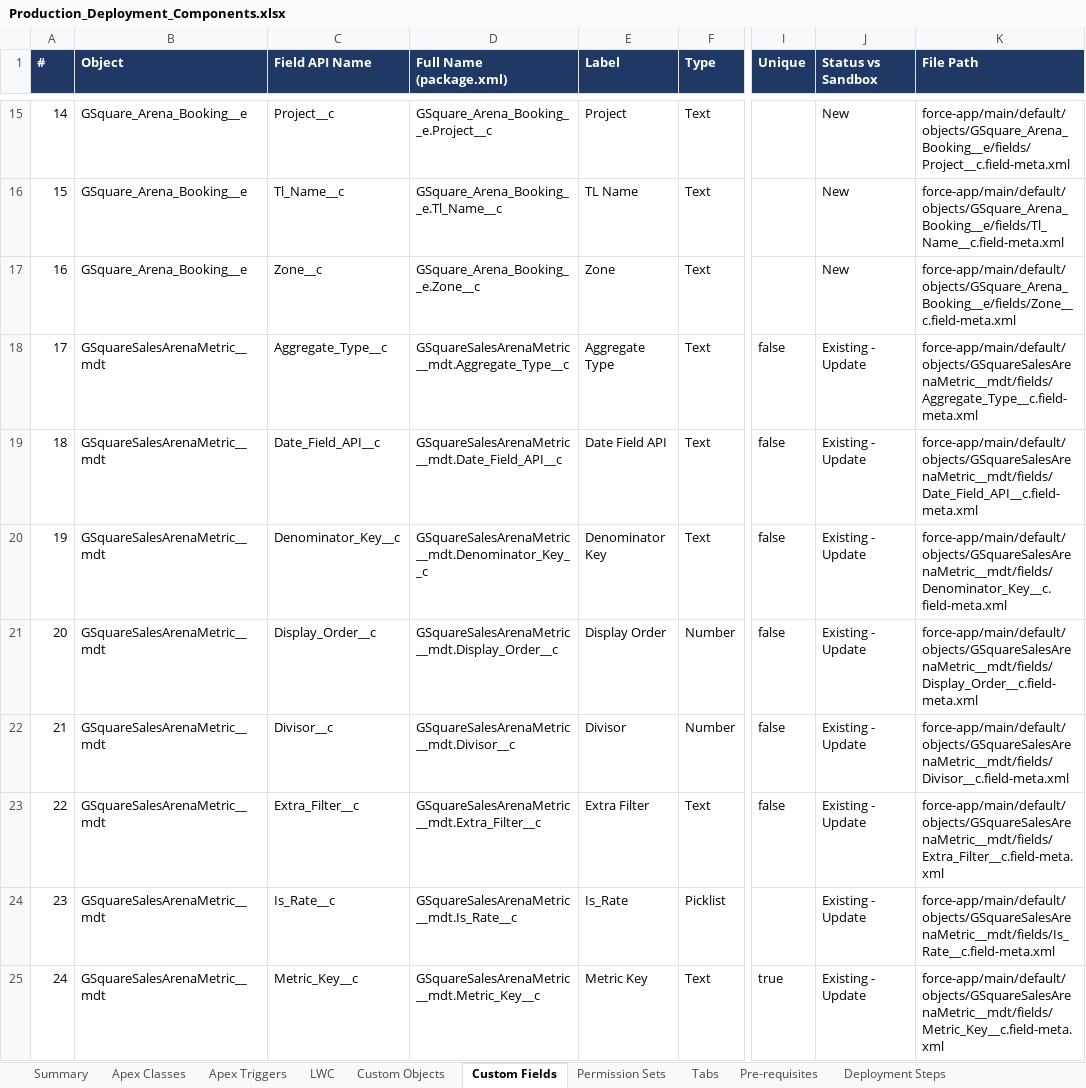
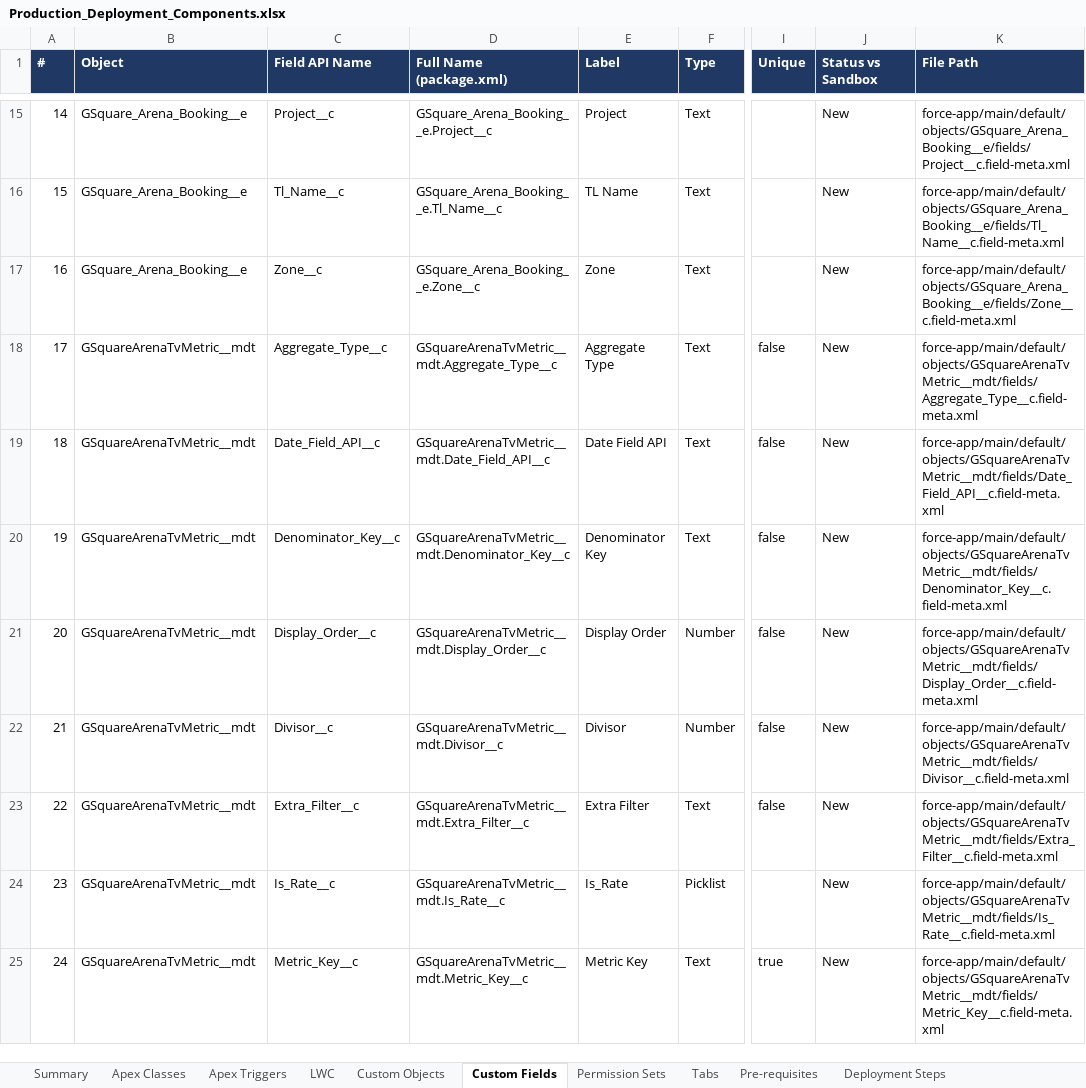
Before and after one commit to ejjigiripraveen-cloud/CallerPerformance-SalesArena, an Excel workbook: docs/deployment/Production_Deployment_Components.xlsx, sheet Custom Fields, drawn as a sheet; only a part is shown, gaps mark what is left out; values as stored, in another font and other column widths than the file's, no borders; the diff covers the shown part only; the diff names each change by its address in the sheet, - before the commit and + after, or states it on an @@ line.

```diff
--- a/docs/deployment/Production_Deployment_Components.xlsx (sheet Custom Fields)
+++ b/docs/deployment/Production_Deployment_Components.xlsx (sheet Custom Fields)
-B18:B25 (Object): GSquareSalesArenaMetric__mdt
+B18:B25 (Object): GSquareArenaTvMetric__mdt
-D18 (Full Name (package.xml)): GSquareSalesArenaMetric__mdt.Aggregate_Type__c
+D18 (Full Name (package.xml)): GSquareArenaTvMetric__mdt.Aggregate_Type__c
-J18:J25 (Status vs Sandbox): Existing - Update
+J18:J25 (Status vs Sandbox): New
-K18 (File Path): force-app/main/default/objects/GSquareSalesArenaMetric__mdt/fields/Aggregate_Type__c.field-meta.xml
+K18 (File Path): force-app/main/default/objects/GSquareArenaTvMetric__mdt/fields/Aggregate_Type__c.field-meta.xml
-D19 (Full Name (package.xml)): GSquareSalesArenaMetric__mdt.Date_Field_API__c
+D19 (Full Name (package.xml)): GSquareArenaTvMetric__mdt.Date_Field_API__c
-K19 (File Path): force-app/main/default/objects/GSquareSalesArenaMetric__mdt/fields/Date_Field_API__c.field-meta.xml
+K19 (File Path): force-app/main/default/objects/GSquareArenaTvMetric__mdt/fields/Date_Field_API__c.field-meta.xml
-D20 (Full Name (package.xml)): GSquareSalesArenaMetric__mdt.Denominator_Key__c
+D20 (Full Name (package.xml)): GSquareArenaTvMetric__mdt.Denominator_Key__c
-K20 (File Path): force-app/main/default/objects/GSquareSalesArenaMetric__mdt/fields/Denominator_Key__c.field-meta.xml
+K20 (File Path): force-app/main/default/objects/GSquareArenaTvMetric__mdt/fields/Denominator_Key__c.field-meta.xml
-D21 (Full Name (package.xml)): GSquareSalesArenaMetric__mdt.Display_Order__c
+D21 (Full Name (package.xml)): GSquareArenaTvMetric__mdt.Display_Order__c
-K21 (File Path): force-app/main/default/objects/GSquareSalesArenaMetric__mdt/fields/Display_Order__c.field-meta.xml
+K21 (File Path): force-app/main/default/objects/GSquareArenaTvMetric__mdt/fields/Display_Order__c.field-meta.xml
-D22 (Full Name (package.xml)): GSquareSalesArenaMetric__mdt.Divisor__c
+D22 (Full Name (package.xml)): GSquareArenaTvMetric__mdt.Divisor__c
-K22 (File Path): force-app/main/default/objects/GSquareSalesArenaMetric__mdt/fields/Divisor__c.field-meta.xml
+K22 (File Path): force-app/main/default/objects/GSquareArenaTvMetric__mdt/fields/Divisor__c.field-meta.xml
-D23 (Full Name (package.xml)): GSquareSalesArenaMetric__mdt.Extra_Filter__c
+D23 (Full Name (package.xml)): GSquareArenaTvMetric__mdt.Extra_Filter__c
-K23 (File Path): force-app/main/default/objects/GSquareSalesArenaMetric__mdt/fields/Extra_Filter__c.field-meta.xml
+K23 (File Path): force-app/main/default/objects/GSquareArenaTvMetric__mdt/fields/Extra_Filter__c.field-meta.xml
-D24 (Full Name (package.xml)): GSquareSalesArenaMetric__mdt.Is_Rate__c
+D24 (Full Name (package.xml)): GSquareArenaTvMetric__mdt.Is_Rate__c
-K24 (File Path): force-app/main/default/objects/GSquareSalesArenaMetric__mdt/fields/Is_Rate__c.field-meta.xml
+K24 (File Path): force-app/main/default/objects/GSquareArenaTvMetric__mdt/fields/Is_Rate__c.field-meta.xml
-D25 (Full Name (package.xml)): GSquareSalesArenaMetric__mdt.Metric_Key__c
+D25 (Full Name (package.xml)): GSquareArenaTvMetric__mdt.Metric_Key__c
-K25 (File Path): force-app/main/default/objects/GSquareSalesArenaMetric__mdt/fields/Metric_Key__c.field-meta.xml
+K25 (File Path): force-app/main/default/objects/GSquareArenaTvMetric__mdt/fields/Metric_Key__c.field-meta.xml
```
Also changed, not shown: 48 edited cells elsewhere in this sheet, sheet Apex Classes, sheet Tabs, sheet Custom Objects, sheet LWC, sheet Summary, sheet Deployment Steps, 1 more sheet, 49 other files.
